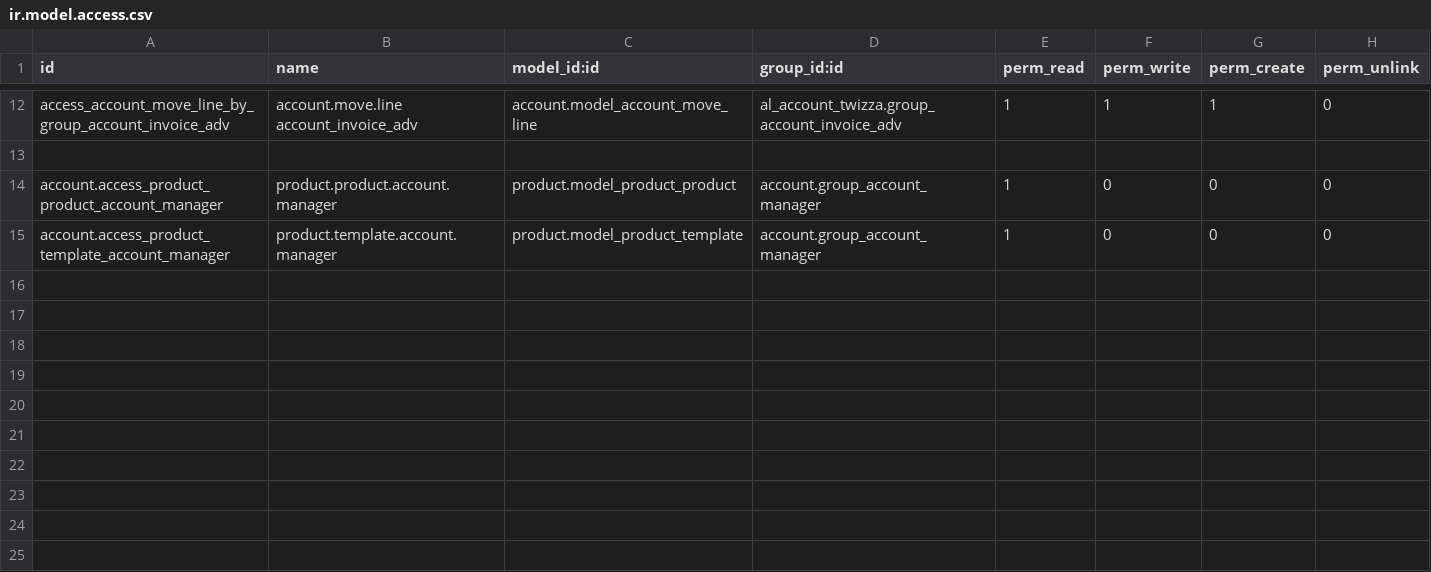
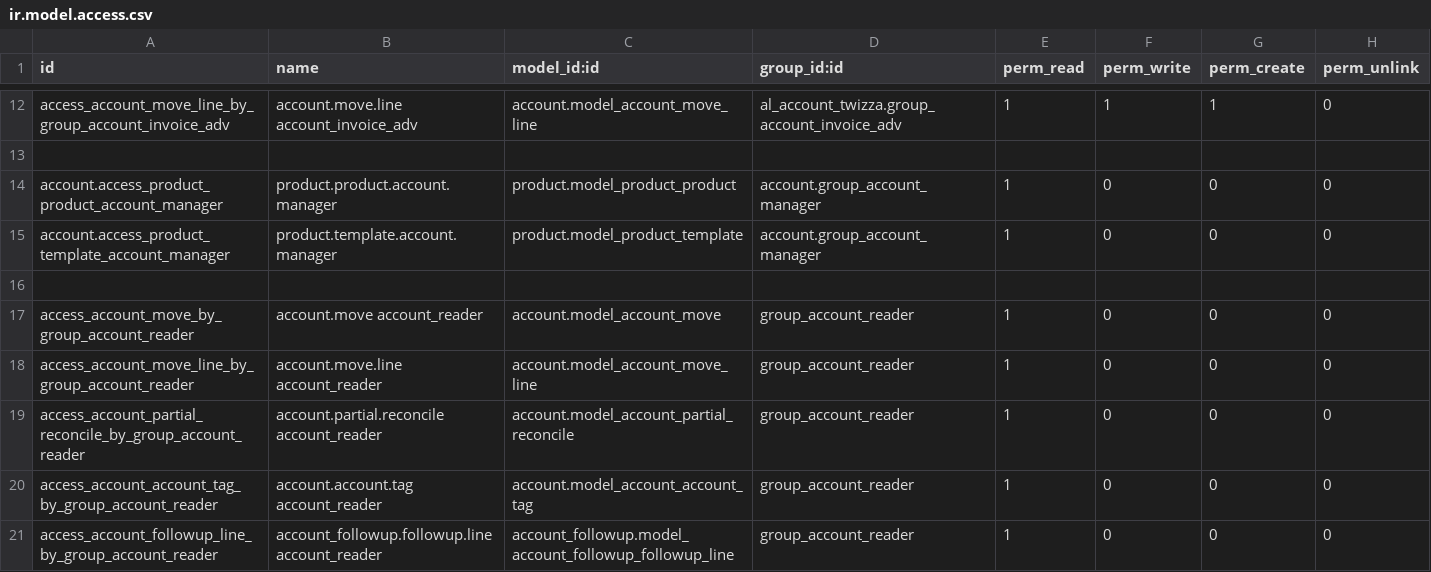
Before and after one commit to sadhill38/TWIZZA, a CSV file: al_account_twizza/security/ir.model.access.csv, drawn as a sheet; only a part is shown, gaps mark what is left out; the diff names each change by its address in the sheet, - before the commit and + after, or states it on an @@ line.

Commit message:
add group account reader

```diff
--- a/al_account_twizza/security/ir.model.access.csv
+++ b/al_account_twizza/security/ir.model.access.csv
+row 16: (empty)
+row 17: access_account_move_by_group_account_reader | account.move account_reader | account.model_account_move | group_account_reader | 1 | 0 | 0 | 0
+row 18: access_account_move_line_by_group_account_reader | account.move.line account_reader | account.model_account_move_line | group_account_reader | 1 | 0 | 0 | 0
+row 19: access_account_partial_reconcile_by_group_account_reader | account.partial.reconcile account_reader | account.model_account_partial_reconcile | group_account_reader | 1 | 0 | 0 | 0
+row 20: access_account_account_tag_by_group_account_reader | account.account.tag account_reader | account.model_account_account_tag | group_account_reader | 1 | 0 | 0 | 0
+row 21: access_account_followup_line_by_group_account_reader | account_followup.followup.line account_reader | account_followup.model_account_followup_followup_line | group_account_reader | 1 | 0 | 0 | 0
```
Also changed, not shown: 2 other files.
